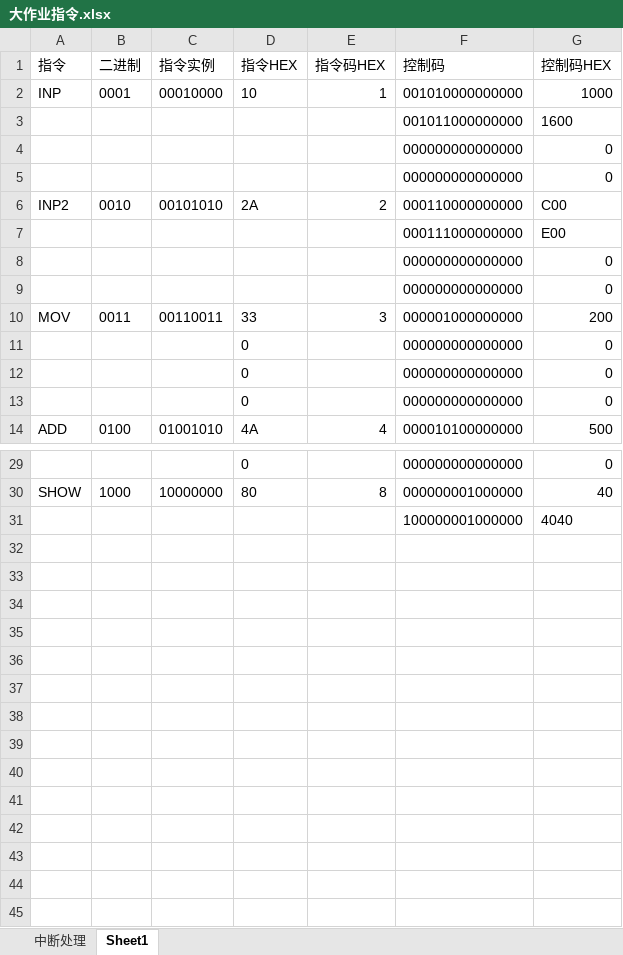
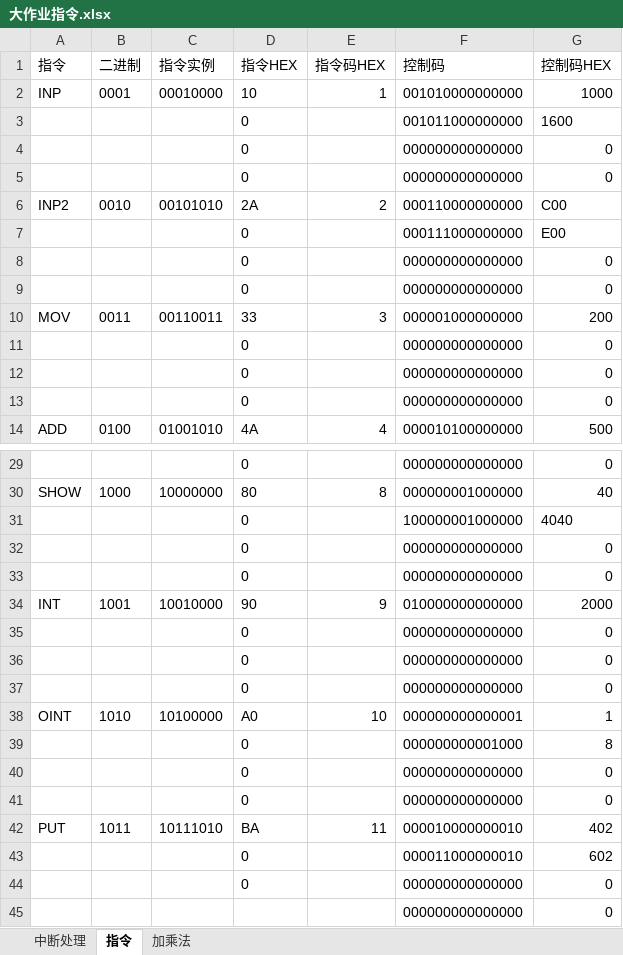
Before and after one commit to yutian0525/dianlu, an Excel workbook: 大作业指令.xlsx, sheet 指令, drawn as a sheet; only a part is shown, gaps mark what is left out; values as stored, in another font and other column widths than the file's, no borders; removed rows and columns are numbered as before the commit, all else as after; the diff names each change by its address in the sheet, - before the commit and + after, or states it on an @@ line.

```diff
--- a/大作业指令.xlsx (sheet 指令)
+++ b/大作业指令.xlsx (sheet 指令)
-sheet tab: Sheet1
+sheet tab: 指令
+sheet tab: 加乘法
-D3 (指令HEX): (empty)
+D3 (指令HEX): 0
-row 5:  |  |  |  |  | 000000000000000 | 0
+row 4:  |  |  | 0 |  | 000000000000000 | 0
+row 5:  |  |  | 0 |  | 000000000000000 | 0
-D7 (指令HEX): (empty)
+D7 (指令HEX): 0
-row 8:  |  |  |  |  | 000000000000000 | 0
-row 9:  |  |  |  |  | 000000000000000 | 0
+row 8:  |  |  | 0 |  | 000000000000000 | 0
+row 9:  |  |  | 0 |  | 000000000000000 | 0
-D31 (指令HEX): (empty)
+D31 (指令HEX): 0
+row 32:  |  |  | 0 |  | 000000000000000 | 0
+row 33:  |  |  | 0 |  | 000000000000000 | 0
+row 34: INT | 1001 | 10010000 | 90 | 9 | 010000000000000 | 2000
+row 35:  |  |  | 0 |  | 000000000000000 | 0
+row 36:  |  |  | 0 |  | 000000000000000 | 0
+row 37:  |  |  | 0 |  | 000000000000000 | 0
+row 38: OINT | 1010 | 10100000 | A0 | 10 | 000000000000001 | 1
+row 39:  |  |  | 0 |  | 000000000001000 | 8
+row 40:  |  |  | 0 |  | 000000000000000 | 0
+row 41:  |  |  | 0 |  | 000000000000000 | 0
+row 42: PUT | 1011 | 10111010 | BA | 11 | 000010000000010 | 402
+row 43:  |  |  | 0 |  | 000011000000010 | 602
+row 44:  |  |  | 0 |  | 000000000000000 | 0
@@ row 4 moved to row 45: 000000000000000 @@
```
Also changed, not shown: 1 other file.
